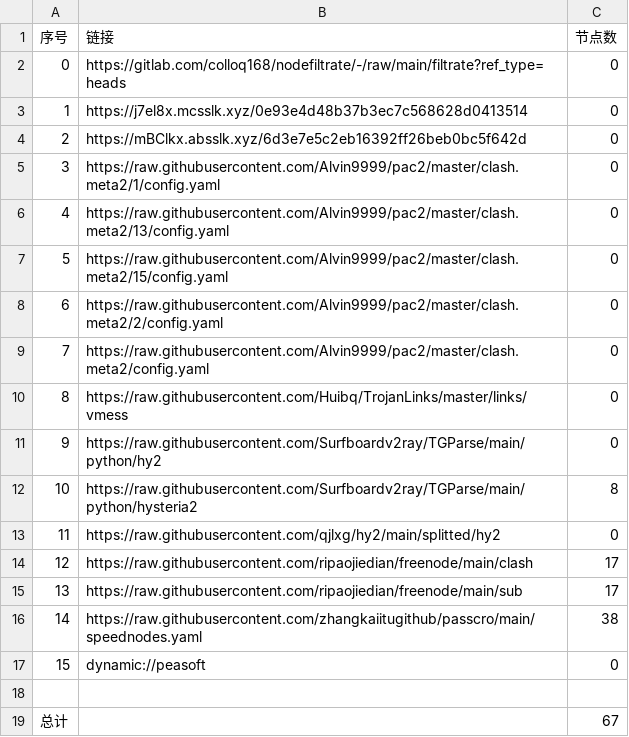
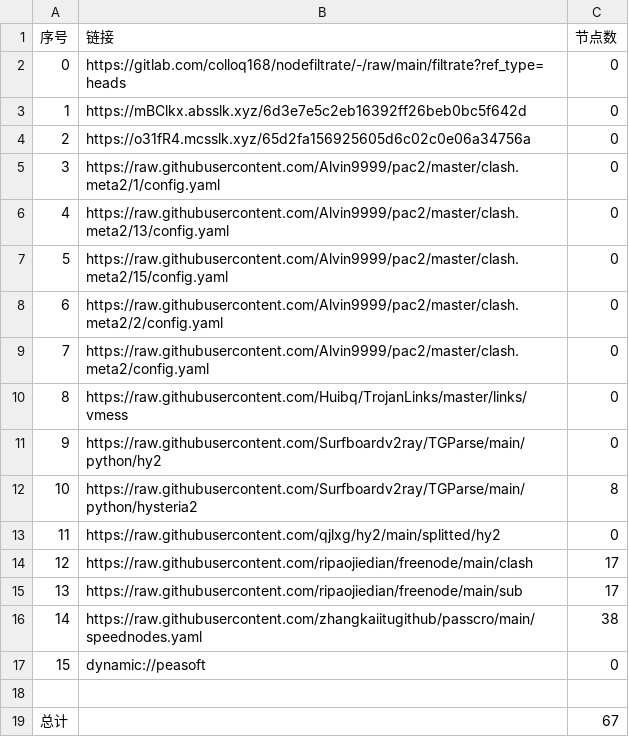
Before and after one commit to q291581201/NoMoreWalls, a CSV file: list_result.csv, drawn as a sheet.

```diff
--- a/list_result.csv
+++ b/list_result.csv
@@ -2,4 +2,4 @@
 0,https://gitlab.com/colloq168/nodefiltrate/-/raw/main/filtrate?ref_type=heads,0
-1,https://j7el8x.mcsslk.xyz/0e93e4d48b37b3ec7c568628d0413514,0
-2,https://mBClkx.absslk.xyz/6d3e7e5c2eb16392ff26beb0bc5f642d,0
+1,https://mBClkx.absslk.xyz/6d3e7e5c2eb16392ff26beb0bc5f642d,0
+2,https://o31fR4.mcsslk.xyz/65d2fa156925605d6c02c0e06a34756a,0
 3,https://raw.githubusercontent.com/Alvin9999/pac2/master/clash.meta2/1/config.yaml,0
```
Also changed, not shown: 3 other files.
